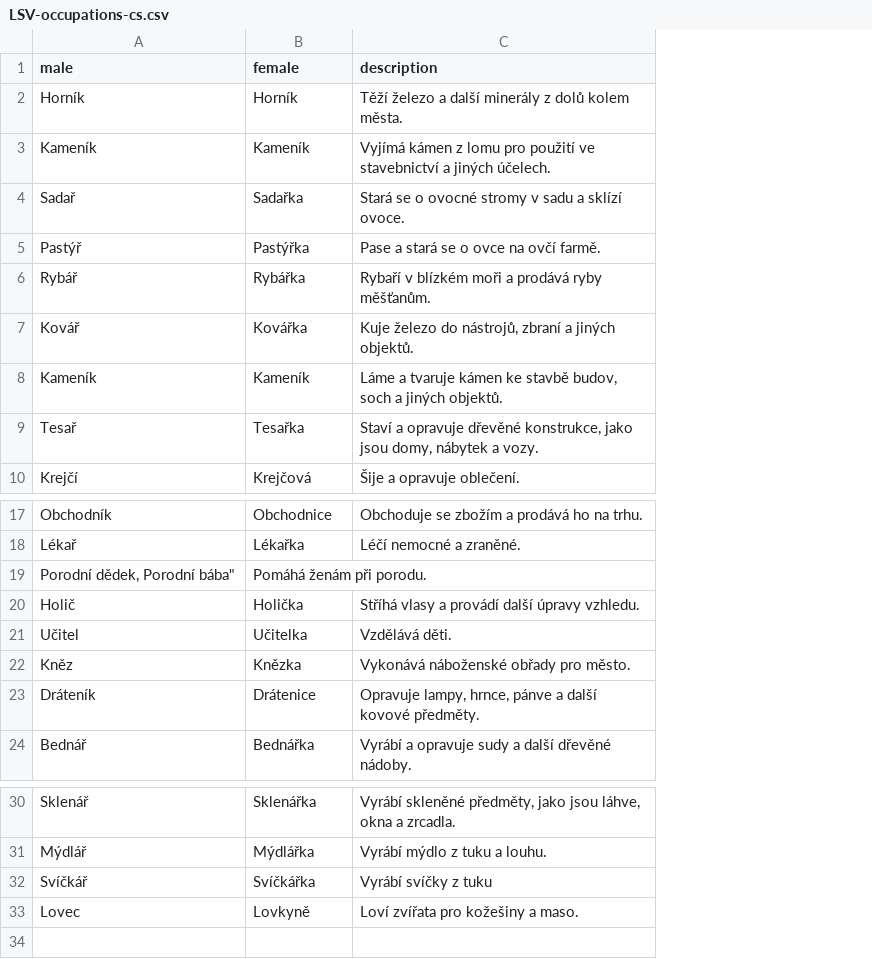
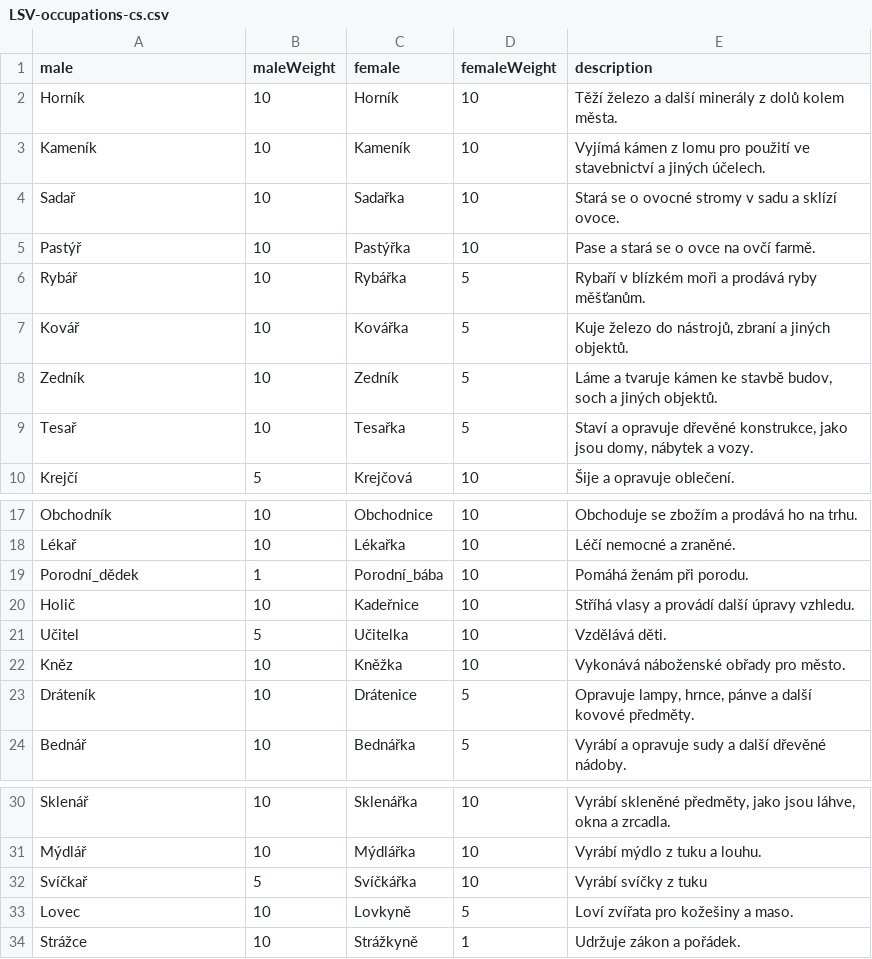
Before and after one commit to tomasreichmann/board-game-prototypes, a CSV file: src/prototypes/kick-ass-cards/data/LSV-occupations-cs.csv, drawn as a sheet; only a part is shown, gaps mark what is left out; removed rows and columns are numbered as before the commit, all else as after; the diff names each change by its address in the sheet, - before the commit and + after, or states it on an @@ line.

Commit message:
build fix, hierarchal resolveValue WIP

```diff
--- a/src/prototypes/kick-ass-cards/data/LSV-occupations-cs.csv
+++ b/src/prototypes/kick-ass-cards/data/LSV-occupations-cs.csv
+column B (maleWeight), rows 2-10: 10 | 10 | 10 | 10 | 10 | 10 | 10 | 10 | 5; rows 17-18: 10 | 10; rows 20-24: 10 | 5 | 10 | 10 | 10; rows 30-33: 10 | 10 | 5 | 10
+column D (femaleWeight), rows 2-10: 10 | 10 | 10 | 10 | 5 | 5 | 5 | 5 | 10; rows 17-18: 10 | 10; rows 20-24: 10 | 10 | 10 | 5 | 5; rows 30-33: 10 | 10 | 10 | 5
-A8 (male): Kameník
+A8 (male): Zedník
-C8 (female): Kameník
+C8 (female): Zedník
-row 19: Porodní dědek, Porodní bába" | Pomáhá ženám při porodu.
+row 19: Porodní_dědek | 1 | Porodní_bába | 10 | Pomáhá ženám při porodu.
-C20 (female): Holička
+C20 (female): Kadeřnice
-C22 (female): Knězka
+C22 (female): Kněžka
-A32 (male): Svíčkář
+A32 (male): Svíčkař
+row 34: Strážce | 10 | Strážkyně | 1 | Udržuje zákon a pořádek.
```
Also changed, not shown: 6 other files.
